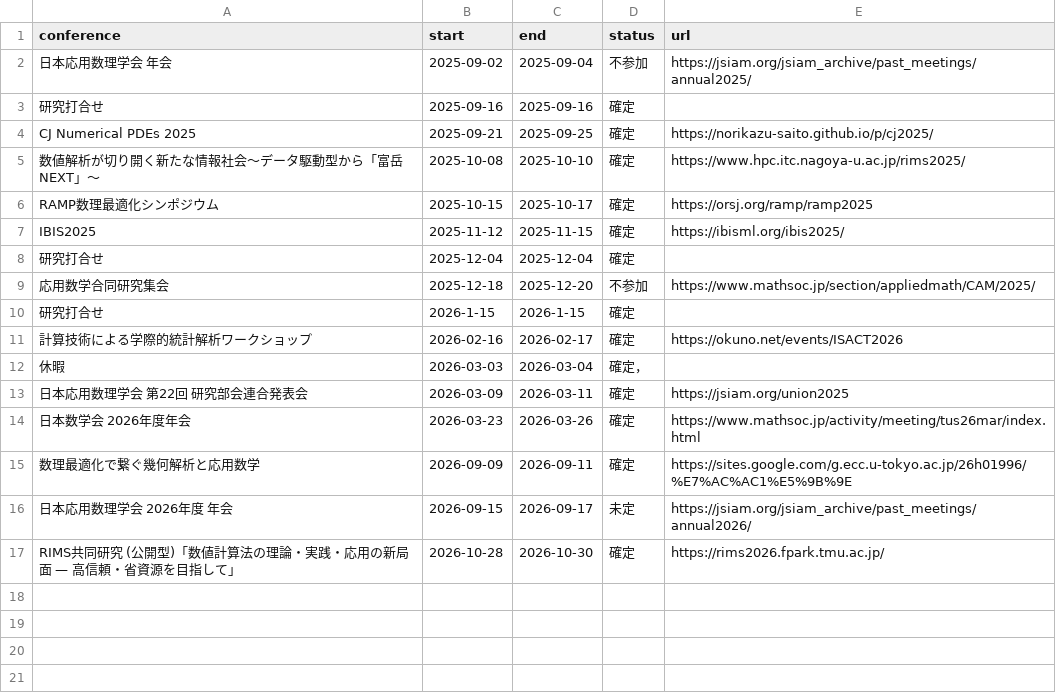
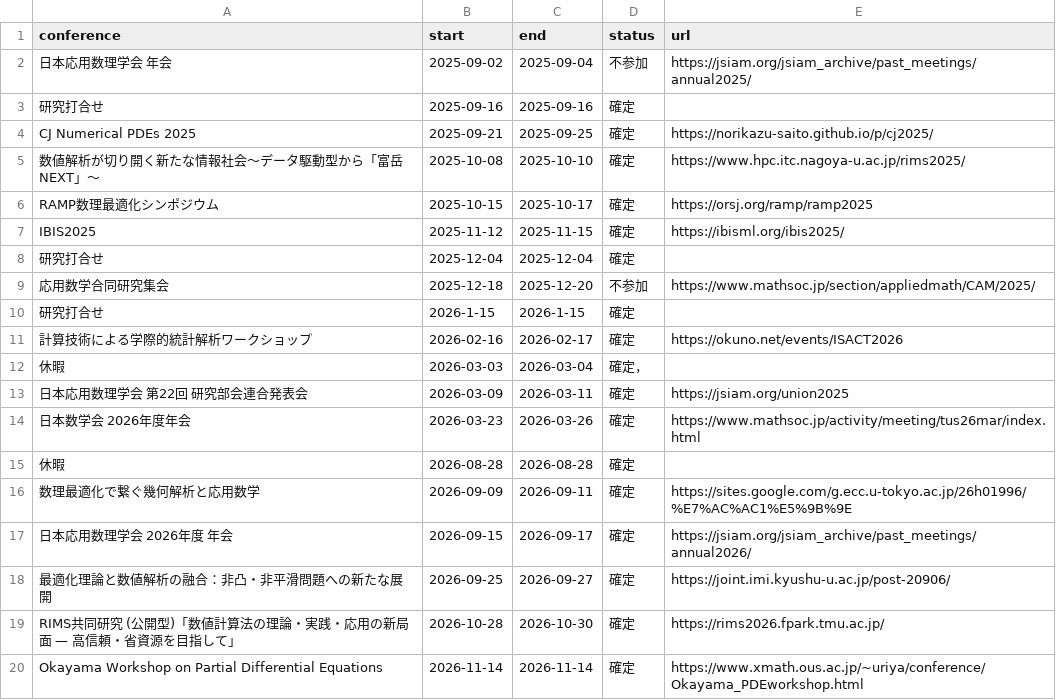
Before and after one commit to Shun-310/shun-310.github.io, a CSV file: ja/schedule/csv/trips.csv, drawn as a sheet.

Commit message:
Update trips.csv

```diff
--- a/ja/schedule/csv/trips.csv
+++ b/ja/schedule/csv/trips.csv
@@ -14,4 +14,7 @@ IBIS2025,2025-11-12,2025-11-15,確定,https://ibisml.org/ibis2025/
 日本数学会 2026年度年会,2026-03-23,2026-03-26,確定,https://www.mathsoc.jp/activity/meeting/tus26mar/index.html
+休暇,2026-08-28,2026-08-28,確定,
 数理最適化で繋ぐ幾何解析と応用数学,2026-09-09,2026-09-11,確定,https://sites.google.com/g.ecc.u-tokyo.ac.jp/26h01996/%E7%AC%AC1%E5%9B%9E
-日本応用数理学会 2026年度 年会,2026-09-15,2026-09-17,未定,https://jsiam.org/jsiam_archive/past_meetings/annual2026/
+日本応用数理学会 2026年度 年会,2026-09-15,2026-09-17,確定,https://jsiam.org/jsiam_archive/past_meetings/annual2026/
+最適化理論と数値解析の融合：非凸・非平滑問題への新たな展開,2026-09-25,2026-09-27,確定,https://joint.imi.kyushu-u.ac.jp/post-20906/
 RIMS共同研究 (公開型)「数値計算法の理論・実践・応用の新局面 — 高信頼・省資源を目指して」,2026-10-28,2026-10-30,確定,https://rims2026.fpark.tmu.ac.jp/
+Okayama Workshop on Partial Differential Equations,2026-11-14,2026-11-14,確定,https://www.xmath.ous.ac.jp/~uriya/conference/Okayama_PDEworkshop.html
```
